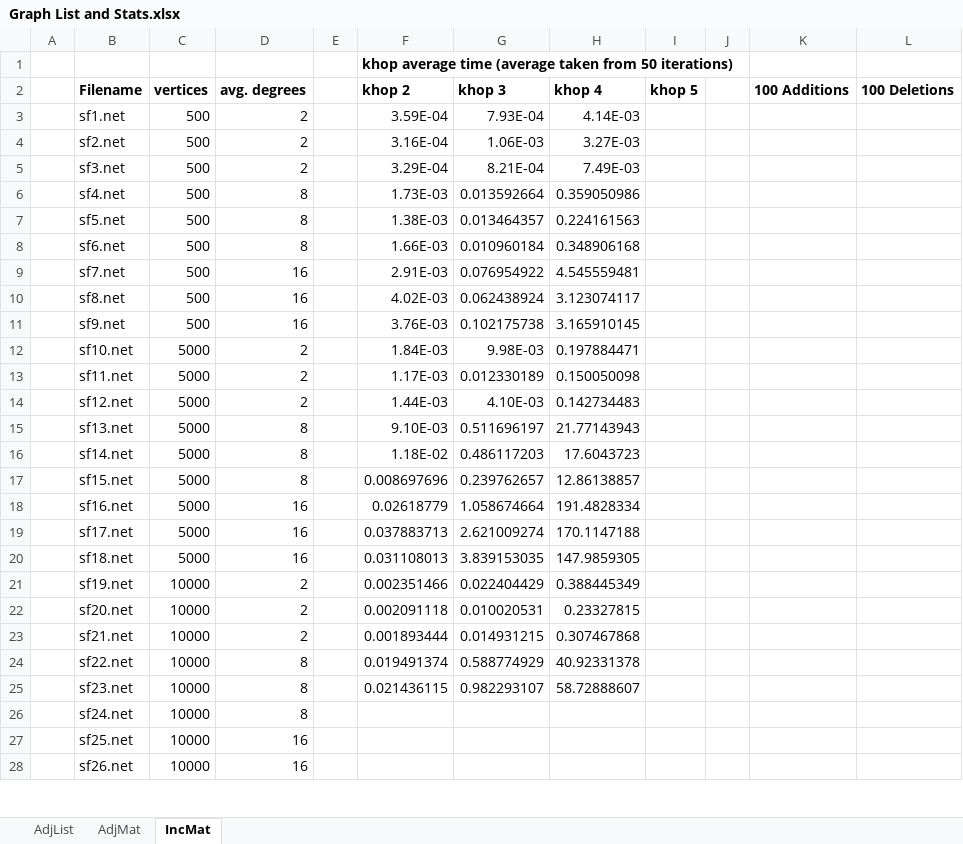
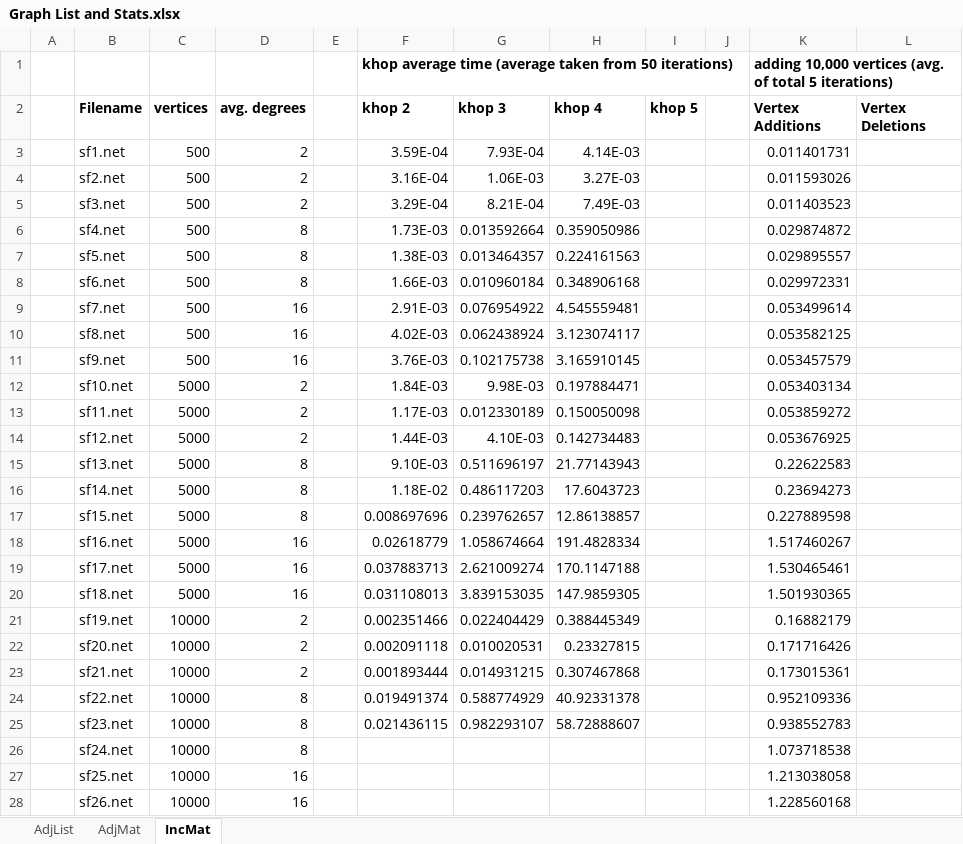
Before and after one commit to MartyMarek/Simulation-of-Covid-Spread-using-Graphs, an Excel workbook: Data/Scenarios/Graph List and Stats.xlsx, sheet IncMat, drawn as a sheet; only a part is shown; values as stored, in another font and other column widths than the file's, no borders; the diff covers the shown part only; the diff names each change by its address in the sheet, - before the commit and + after, or states it on an @@ line.

Commit message:
Vertex Addition averages complete

```diff
--- a/Data/Scenarios/Graph List and Stats.xlsx (sheet IncMat)
+++ b/Data/Scenarios/Graph List and Stats.xlsx (sheet IncMat)
-K1 (Vertex Additions): (empty)
+K1 (Vertex Additions): adding 10,000 vertices (avg. of total 5 iterations)
-K2: 100 Additions
+K2: Vertex Additions
-L2: 100 Deletions
+L2: Vertex Deletions
-K3 (Vertex Additions): (empty)
+K3 (Vertex Additions): 0.011401731
-K4 (Vertex Additions): (empty)
+K4 (Vertex Additions): 0.011593026
-K5 (Vertex Additions): (empty)
+K5 (Vertex Additions): 0.011403523
-K6 (Vertex Additions): (empty)
+K6 (Vertex Additions): 0.029874872
-K7 (Vertex Additions): (empty)
+K7 (Vertex Additions): 0.029895557
-K8 (Vertex Additions): (empty)
+K8 (Vertex Additions): 0.029972331
-K9 (Vertex Additions): (empty)
+K9 (Vertex Additions): 0.053499614
-K10 (Vertex Additions): (empty)
+K10 (Vertex Additions): 0.053582125
-K11 (Vertex Additions): (empty)
+K11 (Vertex Additions): 0.053457579
-K12 (Vertex Additions): (empty)
+K12 (Vertex Additions): 0.053403134
-K13 (Vertex Additions): (empty)
+K13 (Vertex Additions): 0.053859272
-K14 (Vertex Additions): (empty)
+K14 (Vertex Additions): 0.053676925
-K15 (Vertex Additions): (empty)
+K15 (Vertex Additions): 0.22622583
-K16 (Vertex Additions): (empty)
+K16 (Vertex Additions): 0.23694273
-K17 (Vertex Additions): (empty)
+K17 (Vertex Additions): 0.227889598
-K18 (Vertex Additions): (empty)
+K18 (Vertex Additions): 1.517460267
-K19 (Vertex Additions): (empty)
+K19 (Vertex Additions): 1.530465461
-K20 (Vertex Additions): (empty)
+K20 (Vertex Additions): 1.501930365
-K21 (Vertex Additions): (empty)
+K21 (Vertex Additions): 0.16882179
-K22 (Vertex Additions): (empty)
+K22 (Vertex Additions): 0.171716426
-K23 (Vertex Additions): (empty)
+K23 (Vertex Additions): 0.173015361
-K24 (Vertex Additions): (empty)
+K24 (Vertex Additions): 0.952109336
-K25 (Vertex Additions): (empty)
+K25 (Vertex Additions): 0.938552783
-K26 (Vertex Additions): (empty)
+K26 (Vertex Additions): 1.073718538
-K27 (Vertex Additions): (empty)
+K27 (Vertex Additions): 1.213038058
-K28 (Vertex Additions): (empty)
+K28 (Vertex Additions): 1.228560168
```
Also changed, not shown: 28 edited cells elsewhere in this sheet, sheet AdjMat, sheet AdjList, 11 other files.
